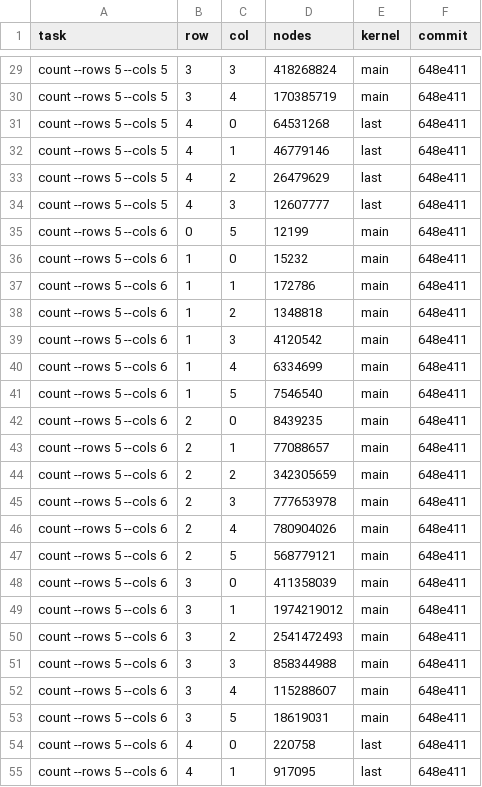
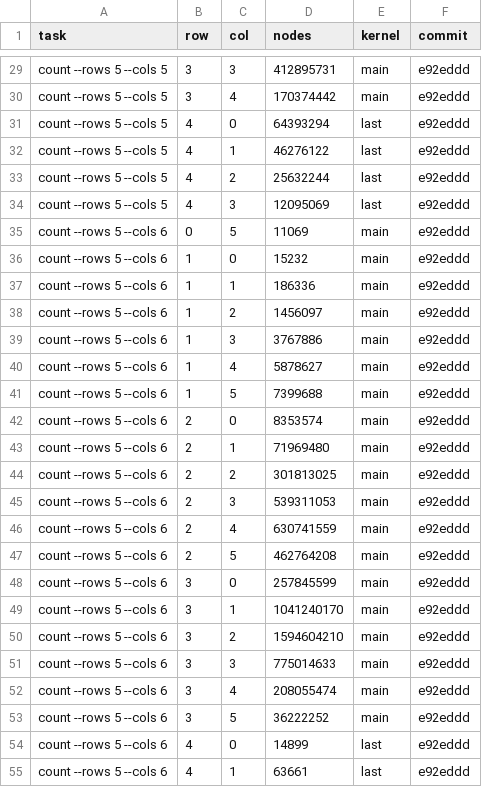
Before and after one commit to HisetteTom/word-rectangle-solver, a CSV file: results/heatmap.csv, drawn as a sheet; only a part is shown, gaps mark what is left out; the diff covers the shown part only; the diff names each change by its address in the sheet, - before the commit and + after, or states it on an @@ line.

```diff
--- a/results/heatmap.csv
+++ b/results/heatmap.csv
-D29 (nodes): 418268824
+D29 (nodes): 412895731
-F29:F55 (commit): 648e411
+F29:F55 (commit): e92eddd
-D30 (nodes): 170385719
+D30 (nodes): 170374442
-D31 (nodes): 64531268
+D31 (nodes): 64393294
-D32 (nodes): 46779146
+D32 (nodes): 46276122
-D33 (nodes): 26479629
+D33 (nodes): 25632244
-D34 (nodes): 12607777
+D34 (nodes): 12095069
-D35 (nodes): 12199
+D35 (nodes): 11069
-D37 (nodes): 172786
+D37 (nodes): 186336
-D38 (nodes): 1348818
+D38 (nodes): 1456097
-D39 (nodes): 4120542
+D39 (nodes): 3767886
-D40 (nodes): 6334699
+D40 (nodes): 5878627
-D41 (nodes): 7546540
+D41 (nodes): 7399688
-D42 (nodes): 8439235
+D42 (nodes): 8353574
-D43 (nodes): 77088657
+D43 (nodes): 71969480
-D44 (nodes): 342305659
+D44 (nodes): 301813025
-D45 (nodes): 777653978
+D45 (nodes): 539311053
-D46 (nodes): 780904026
+D46 (nodes): 630741559
-D47 (nodes): 568779121
+D47 (nodes): 462764208
-D48 (nodes): 411358039
+D48 (nodes): 257845599
-D49 (nodes): 1974219012
+D49 (nodes): 1041240170
-D50 (nodes): 2541472493
+D50 (nodes): 1594604210
-D51 (nodes): 858344988
+D51 (nodes): 775014633
-D52 (nodes): 115288607
+D52 (nodes): 208055474
-D53 (nodes): 18619031
+D53 (nodes): 36222252
-D54 (nodes): 220758
+D54 (nodes): 14899
-D55 (nodes): 917095
+D55 (nodes): 63661
```
Also changed, not shown: 144 edited cells elsewhere in this file, results/scaling.csv, 5 other files.
